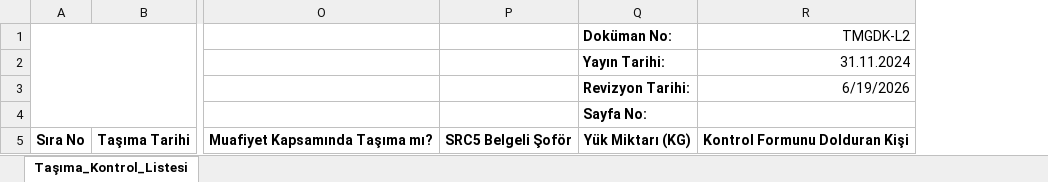
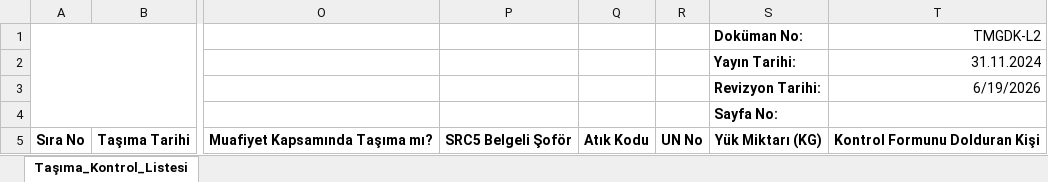
Before and after one commit to klncumut6565/sefer_aktarim_bosaltma_kontrol_destekli, an Excel workbook: bos_gonderim_sablon.xlsx, sheet Taşıma_Kontrol_Listesi, drawn as a sheet; only a part is shown, gaps mark what is left out; values as stored, in another font and other column widths than the file's, no borders; charts and pictures not drawn; the diff names each change by its address in the sheet, - before the commit and + after, or states it on an @@ line.

```diff
--- a/bos_gonderim_sablon.xlsx (sheet Taşıma_Kontrol_Listesi)
+++ b/bos_gonderim_sablon.xlsx (sheet Taşıma_Kontrol_Listesi)
+column Q, row 5: Atık Kodu
+column R, row 5: UN No
```
Also changed, not shown: 1 other file.
